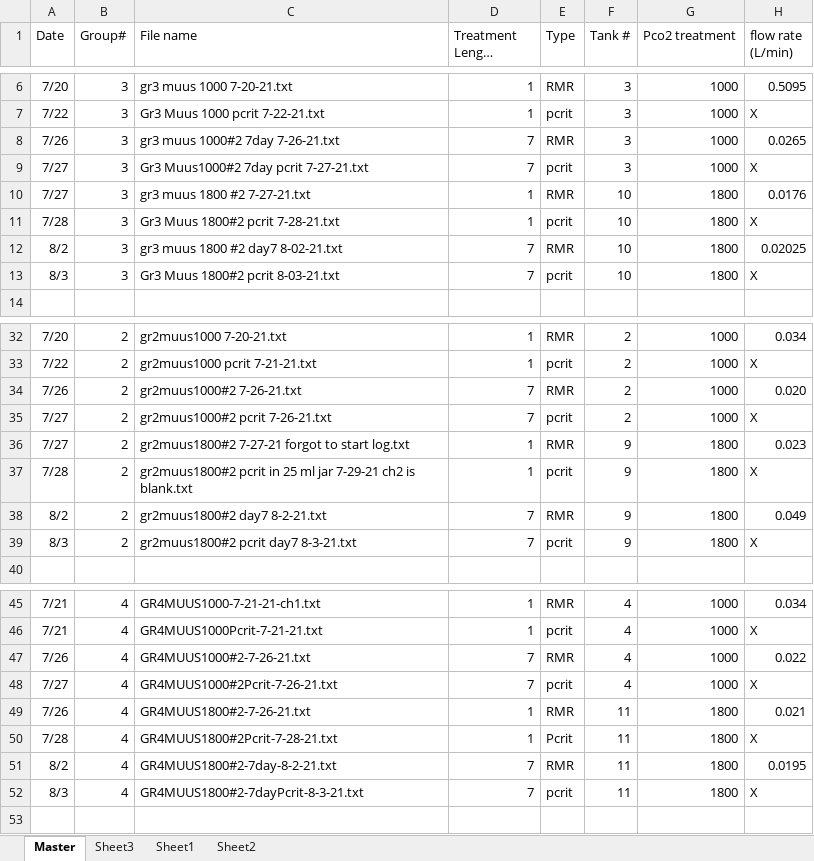
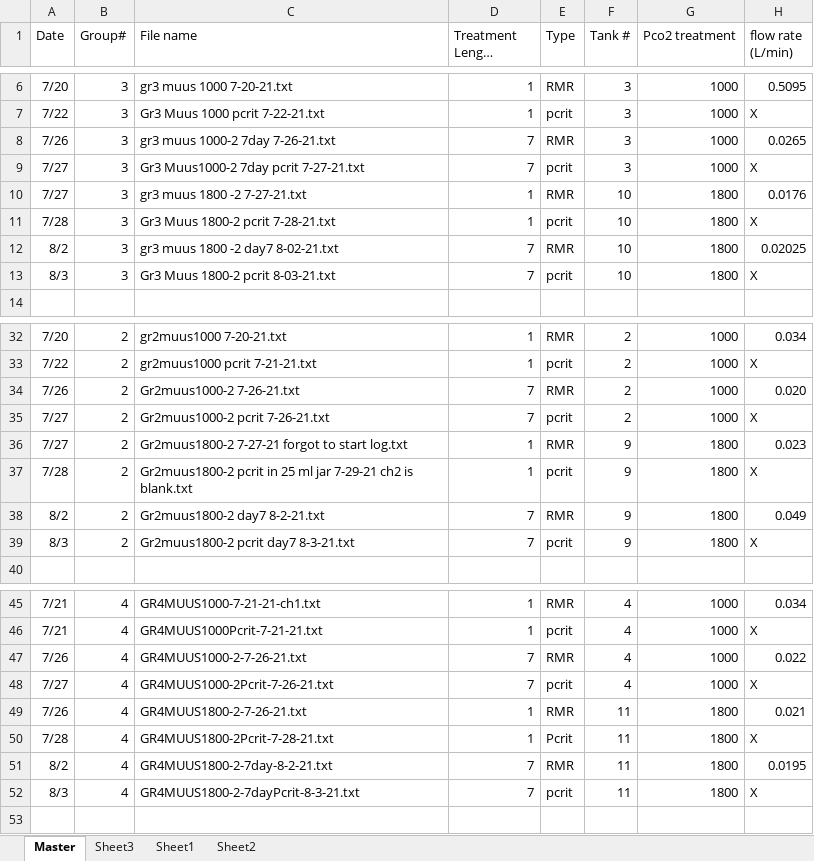
Before and after one commit to KirtOnthank/Muusoctopus_leioderma_respiration, an Excel workbook: Muus Data Log.xlsx, sheet Master, drawn as a sheet; only a part is shown, gaps mark what is left out; long unchanged cells end in …; values as stored, in another font and other column widths than the file's, no borders; conditional formats not drawn; the diff covers the shown part only; the diff names each change by its address in the sheet, - before the commit and + after, or states it on an @@ line.

Commit message:
auto pcrit analysis

```diff
--- a/Muus Data Log.xlsx (sheet Master)
+++ b/Muus Data Log.xlsx (sheet Master)
-C8 (File name): gr3 muus 1000#2 7day 7-26-21.txt
+C8 (File name): gr3 muus 1000-2 7day 7-26-21.txt
-C9 (File name): Gr3 Muus1000#2 7day pcrit 7-27-21.txt
+C9 (File name): Gr3 Muus1000-2 7day pcrit 7-27-21.txt
-C10 (File name): gr3 muus 1800 #2 7-27-21.txt
+C10 (File name): gr3 muus 1800 -2 7-27-21.txt
-C11 (File name): Gr3 Muus 1800#2 pcrit 7-28-21.txt
+C11 (File name): Gr3 Muus 1800-2 pcrit 7-28-21.txt
-C12 (File name): gr3 muus 1800 #2 day7 8-02-21.txt
+C12 (File name): gr3 muus 1800 -2 day7 8-02-21.txt
-C13 (File name): Gr3 Muus 1800#2 pcrit 8-03-21.txt
+C13 (File name): Gr3 Muus 1800-2 pcrit 8-03-21.txt
-C34 (File name): gr2muus1000#2 7-26-21.txt
+C34 (File name): Gr2muus1000-2 7-26-21.txt
-C35 (File name): gr2muus1000#2 pcrit 7-26-21.txt
+C35 (File name): Gr2muus1000-2 pcrit 7-26-21.txt
-C36 (File name): gr2muus1800#2 7-27-21 forgot to start log.txt
+C36 (File name): Gr2muus1800-2 7-27-21 forgot to start log.txt
-C37 (File name): gr2muus1800#2 pcrit in…
+C37 (File name): Gr2muus1800-2 pcrit in…
-C38 (File name): gr2muus1800#2 day7 8-2-21.txt
+C38 (File name): Gr2muus1800-2 day7 8-2-21.txt
-C39 (File name): gr2muus1800#2 pcrit day7 8-3-21.txt
+C39 (File name): Gr2muus1800-2 pcrit day7 8-3-21.txt
-C47 (File name): GR4MUUS1000#2-7-26-21.txt
+C47 (File name): GR4MUUS1000-2-7-26-21.txt
-C48 (File name): GR4MUUS1000#2Pcrit-7-26-21.txt
+C48 (File name): GR4MUUS1000-2Pcrit-7-26-21.txt
-C49 (File name): GR4MUUS1800#2-7-26-21.txt
+C49 (File name): GR4MUUS1800-2-7-26-21.txt
-C50 (File name): GR4MUUS1800#2Pcrit-7-28-21.txt
+C50 (File name): GR4MUUS1800-2Pcrit-7-28-21.txt
-C51 (File name): GR4MUUS1800#2-7day-8-2-21.txt
+C51 (File name): GR4MUUS1800-2-7day-8-2-21.txt
-C52 (File name): GR4MUUS1800#2-7dayPcrit-8-3-21.txt
+C52 (File name): GR4MUUS1800-2-7dayPcrit-8-3-21.txt
```
Also changed, not shown: 5 edited cells elsewhere in this sheet, sheet Sheet3, RMR_Results.xlsx, 53 other files.
